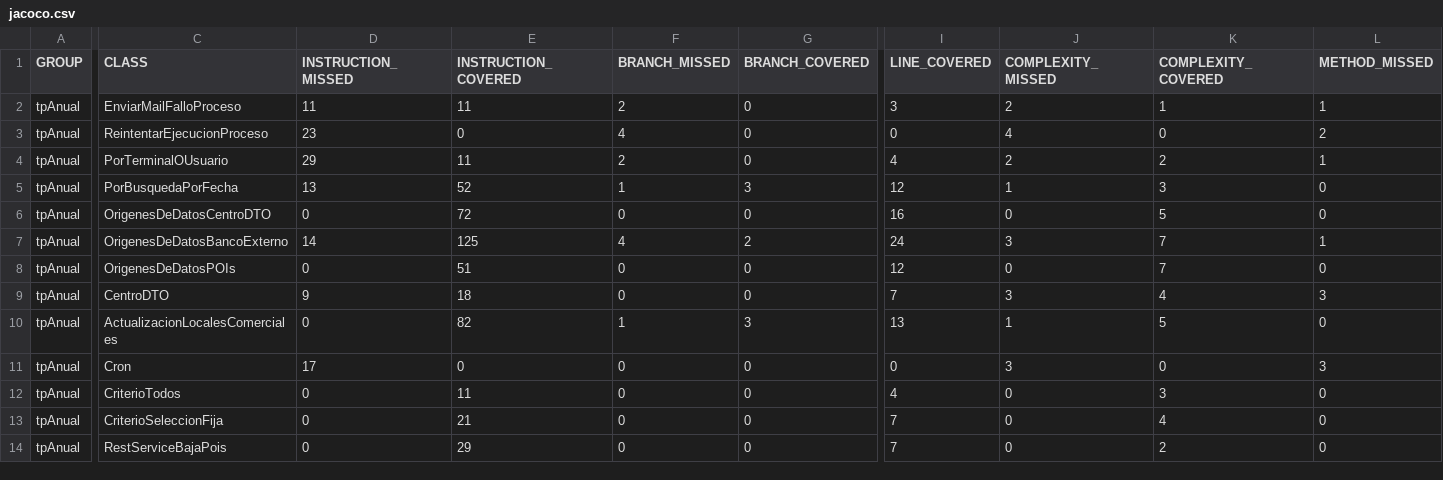
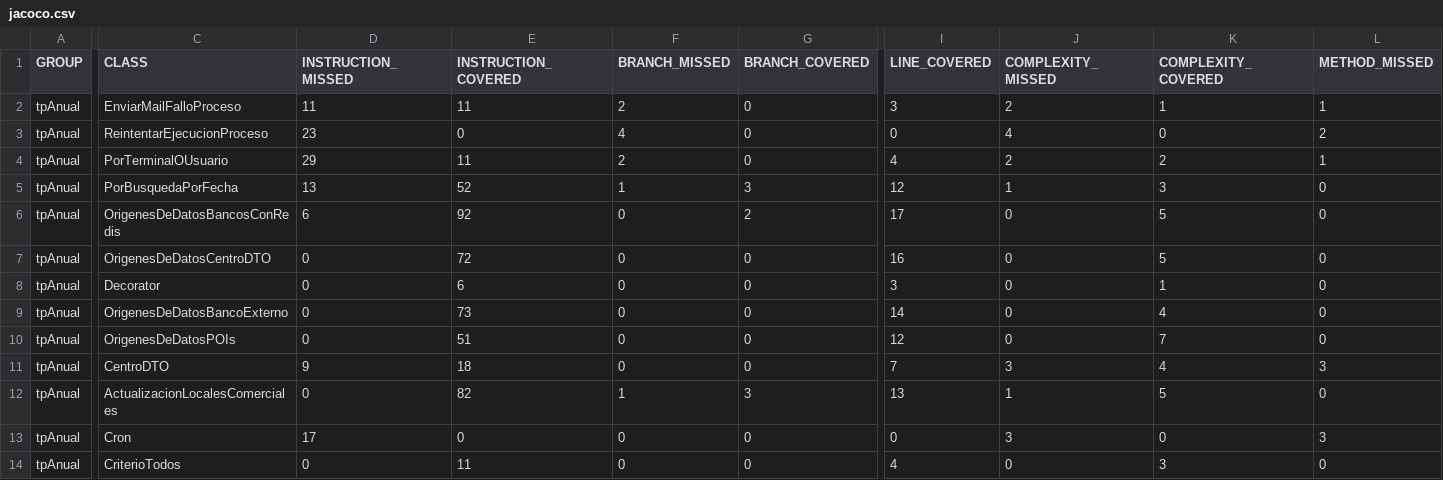
Before and after one commit to leilaweicman/2016-group-02, a CSV file: jacoco.csv, drawn as a sheet; only a part is shown, gaps mark what is left out; the shorter side is filled out with more unchanged rows; addresses are those after the commit; rows hold the shown columns only; the diff covers the shown part only; the diff names each change by its address in the sheet, - before the commit and + after, or states it on an @@ line.

```diff
--- a/jacoco.csv
+++ b/jacoco.csv
+row 6: tpAnual | OrigenesDeDatosBancosConRedis | 6 | 92 | 0 | 2 | 17 | 0 | 5 | 0
+row 8: tpAnual | Decorator | 0 | 6 | 0 | 0 | 3 | 0 | 1 | 0
-D9 (INSTRUCTION_MISSED): 14
+D9 (INSTRUCTION_MISSED): 0
-E9 (INSTRUCTION_COVERED): 125
+E9 (INSTRUCTION_COVERED): 73
-F9 (BRANCH_MISSED): 4
+F9 (BRANCH_MISSED): 0
-G9 (BRANCH_COVERED): 2
+G9 (BRANCH_COVERED): 0
-I9 (LINE_COVERED): 24
+I9 (LINE_COVERED): 14
-J9 (COMPLEXITY_MISSED): 3
+J9 (COMPLEXITY_MISSED): 0
-K9 (COMPLEXITY_COVERED): 7
+K9 (COMPLEXITY_COVERED): 4
-L9 (METHOD_MISSED): 1
+L9 (METHOD_MISSED): 0
```
Also changed, not shown: 1 edited cell elsewhere in this file, 15 other files.
